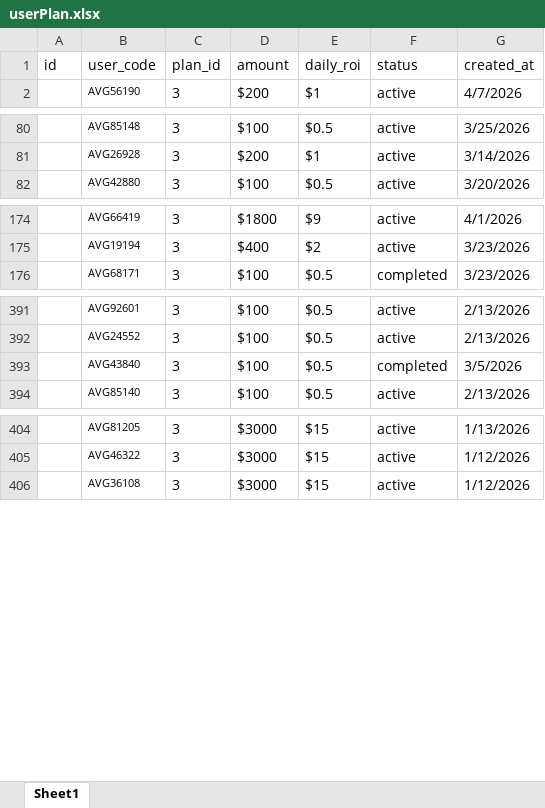
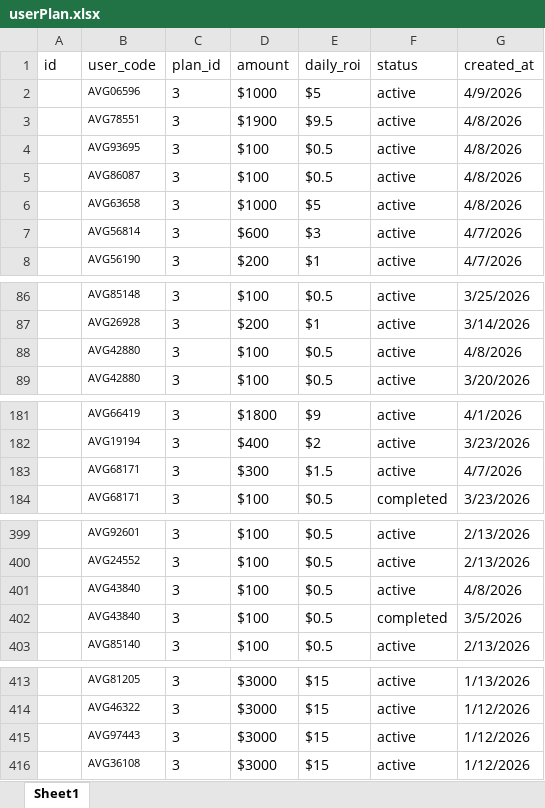
Before and after one commit to suriyanandhimalai555-prog/AVG_Staking, an Excel workbook: server/userPlan.xlsx, sheet Sheet1, drawn as a sheet; only a part is shown, gaps mark what is left out; values as stored, in another font and other column widths than the file's, no borders; table styles not drawn; the diff covers the shown part only; the diff names each change by its address in the sheet, - before the commit and + after, or states it on an @@ line.

```diff
--- a/server/userPlan.xlsx (sheet Sheet1)
+++ b/server/userPlan.xlsx (sheet Sheet1)
+row 2:  | AVG06596 | 3 | $1000 | $5 | active | 4/9/2026
+row 3:  | AVG78551 | 3 | $1900 | $9.5 | active | 4/8/2026
+row 4:  | AVG93695 | 3 | $100 | $0.5 | active | 4/8/2026
+row 5:  | AVG86087 | 3 | $100 | $0.5 | active | 4/8/2026
+row 6:  | AVG63658 | 3 | $1000 | $5 | active | 4/8/2026
+row 7:  | AVG56814 | 3 | $600 | $3 | active | 4/7/2026
+row 88:  | AVG42880 | 3 | $100 | $0.5 | active | 4/8/2026
+row 183:  | AVG68171 | 3 | $300 | $1.5 | active | 4/7/2026
+row 401:  | AVG43840 | 3 | $100 | $0.5 | active | 4/8/2026
+row 415:  | AVG97443 | 3 | $3000 | $15 | active | 1/12/2026
```
Also changed, not shown: 3 edited cells elsewhere in this sheet, server/levelIncome.xlsx, server/roi.xlsx, 12 other files.
